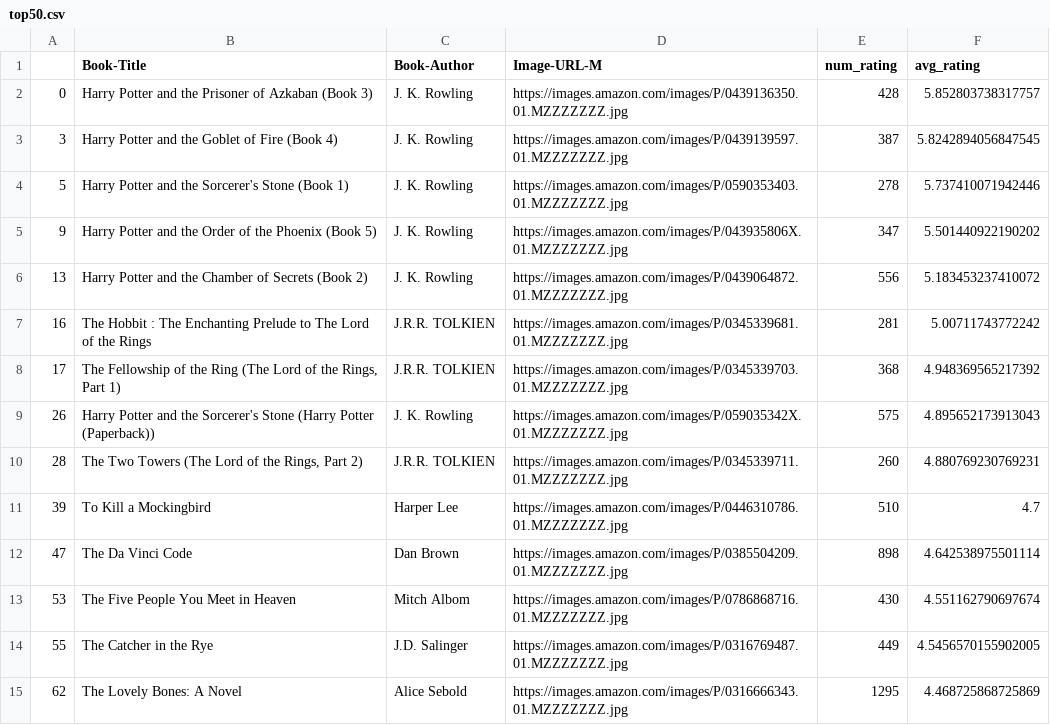
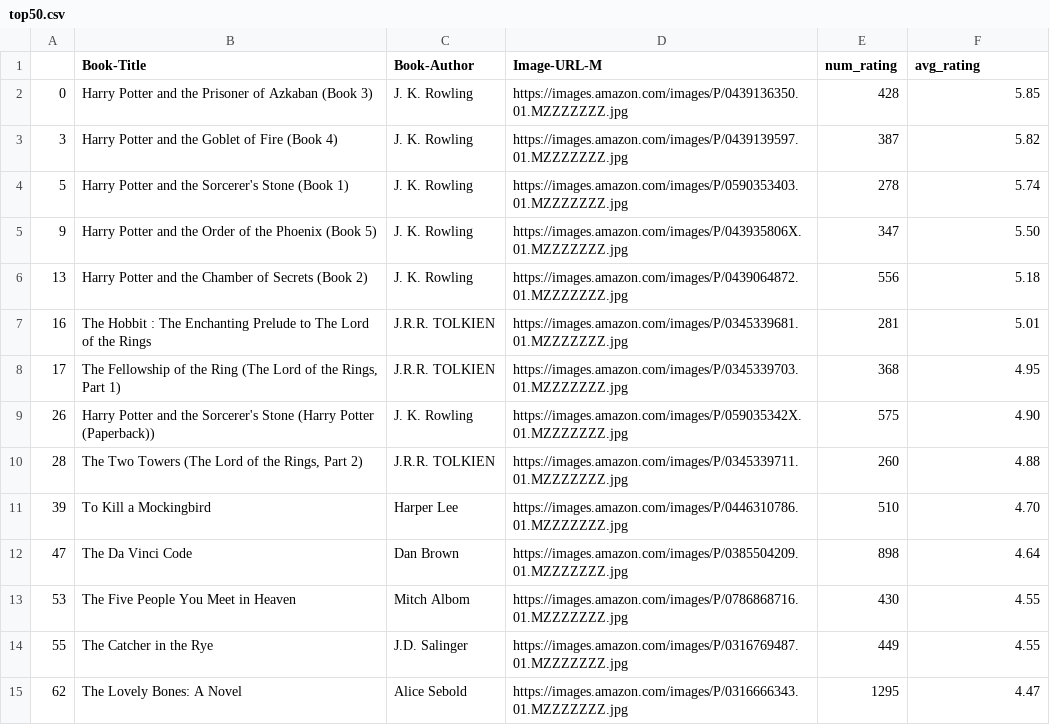
Before and after one commit to nirmit27/Book-Recommender-System, a CSV file: datasets/top50.csv, drawn as a sheet; only a part is shown; the diff covers the shown part only.

Commit message:
Rounding off the ratings

```diff
--- a/datasets/top50.csv
+++ b/datasets/top50.csv
@@ -1,15 +1,15 @@
 ,Book-Title,Book-Author,Image-URL-M,num_rating,avg_rating
-0,Harry Potter and the Prisoner of Azkaban (Book 3),J. K. Rowling,https://images.amazon.com/images/P/0439136350.01.MZZZZZZZ.jpg,428,5.852803738317757
-3,Harry Potter and the Goblet of Fire (Book 4),J. K. Rowling,https://images.amazon.com/images/P/0439139597.01.MZZZZZZZ.jpg,387,5.8242894056847545
-5,Harry Potter and the Sorcerer's Stone (Book 1),J. K. Rowling,https://images.amazon.com/images/P/0590353403.01.MZZZZZZZ.jpg,278,5.737410071942446
-9,Harry Potter and the Order of the Phoenix (Book 5),J. K. Rowling,https://images.amazon.com/images/P/043935806X.01.MZZZZZZZ.jpg,347,5.501440922190202
-13,Harry Potter and the Chamber of Secrets (Book 2),J. K. Rowling,https://images.amazon.com/images/P/0439064872.01.MZZZZZZZ.jpg,556,5.183453237410072
-16,The Hobbit : The Enchanting Prelude to The Lord of the Rings,J.R.R. TOLKIEN,https://images.amazon.com/images/P/0345339681.01.MZZZZZZZ.jpg,281,5.00711743772242
-17,"The Fellowship of the Ring (The Lord of the Rings, Part 1)",J.R.R. TOLKIEN,https://images.amazon.com/images/P/0345339703.01.MZZZZZZZ.jpg,368,4.948369565217392
-26,Harry Potter and the Sorcerer's Stone (Harry Potter (Paperback)),J. K. Rowling,https://images.amazon.com/images/P/059035342X.01.MZZZZZZZ.jpg,575,4.895652173913043
-28,"The Two Towers (The Lord of the Rings, Part 2)",J.R.R. TOLKIEN,https://images.amazon.com/images/P/0345339711.01.MZZZZZZZ.jpg,260,4.880769230769231
-39,To Kill a Mockingbird,Harper Lee,https://images.amazon.com/images/P/0446310786.01.MZZZZZZZ.jpg,510,4.7
-47,The Da Vinci Code,Dan Brown,https://images.amazon.com/images/P/0385504209.01.MZZZZZZZ.jpg,898,4.642538975501114
-53,The Five People You Meet in Heaven,Mitch Albom,https://images.amazon.com/images/P/0786868716.01.MZZZZZZZ.jpg,430,4.551162790697674
-55,The Catcher in the Rye,J.D. Salinger,https://images.amazon.com/images/P/0316769487.01.MZZZZZZZ.jpg,449,4.5456570155902005
-62,The Lovely Bones: A Novel,Alice Sebold,https://images.amazon.com/images/P/0316666343.01.MZZZZZZZ.jpg,1295,4.468725868725869
+0,Harry Potter and the Prisoner of Azkaban (Book 3),J. K. Rowling,https://images.amazon.com/images/P/0439136350.01.MZZZZZZZ.jpg,428,5.85
+3,Harry Potter and the Goblet of Fire (Book 4),J. K. Rowling,https://images.amazon.com/images/P/0439139597.01.MZZZZZZZ.jpg,387,5.82
+5,Harry Potter and the Sorcerer's Stone (Book 1),J. K. Rowling,https://images.amazon.com/images/P/0590353403.01.MZZZZZZZ.jpg,278,5.74
+9,Harry Potter and the Order of the Phoenix (Book 5),J. K. Rowling,https://images.amazon.com/images/P/043935806X.01.MZZZZZZZ.jpg,347,5.50
+13,Harry Potter and the Chamber of Secrets (Book 2),J. K. Rowling,https://images.amazon.com/images/P/0439064872.01.MZZZZZZZ.jpg,556,5.18
+16,The Hobbit : The Enchanting Prelude to The Lord of the Rings,J.R.R. TOLKIEN,https://images.amazon.com/images/P/0345339681.01.MZZZZZZZ.jpg,281,5.01
+17,"The Fellowship of the Ring (The Lord of the Rings, Part 1)",J.R.R. TOLKIEN,https://images.amazon.com/images/P/0345339703.01.MZZZZZZZ.jpg,368,4.95
+26,Harry Potter and the Sorcerer's Stone (Harry Potter (Paperback)),J. K. Rowling,https://images.amazon.com/images/P/059035342X.01.MZZZZZZZ.jpg,575,4.90
+28,"The Two Towers (The Lord of the Rings, Part 2)",J.R.R. TOLKIEN,https://images.amazon.com/images/P/0345339711.01.MZZZZZZZ.jpg,260,4.88
+39,To Kill a Mockingbird,Harper Lee,https://images.amazon.com/images/P/0446310786.01.MZZZZZZZ.jpg,510,4.70
+47,The Da Vinci Code,Dan Brown,https://images.amazon.com/images/P/0385504209.01.MZZZZZZZ.jpg,898,4.64
+53,The Five People You Meet in Heaven,Mitch Albom,https://images.amazon.com/images/P/0786868716.01.MZZZZZZZ.jpg,430,4.55
+55,The Catcher in the Rye,J.D. Salinger,https://images.amazon.com/images/P/0316769487.01.MZZZZZZZ.jpg,449,4.55
+62,The Lovely Bones: A Novel,Alice Sebold,https://images.amazon.com/images/P/0316666343.01.MZZZZZZZ.jpg,1295,4.47
```
Also changed, not shown: 170 edited cells elsewhere in this file.
